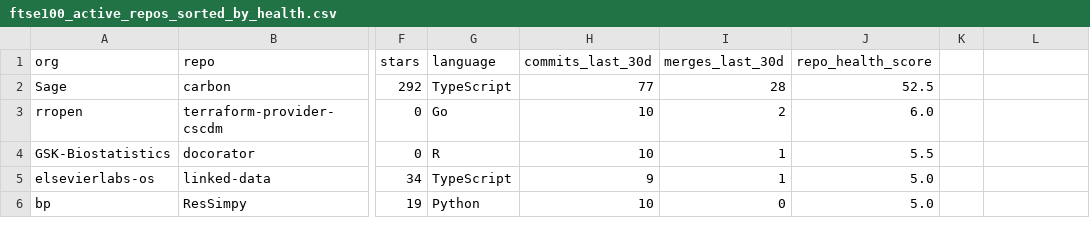
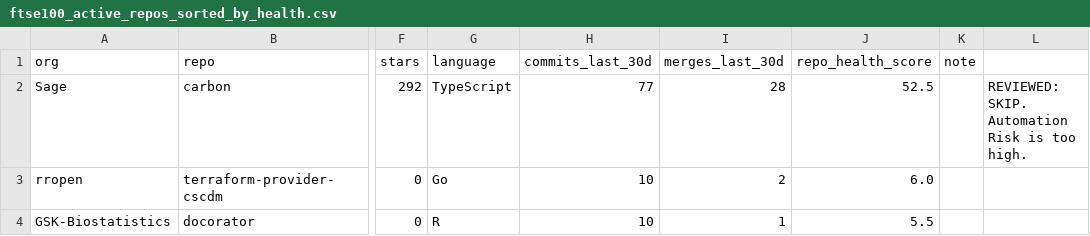
Before and after one commit to lmcrean/github-detective, a CSV file: data/repos/batch_Aug28/ftse100_active_repos_sorted_by_health.csv, drawn as a sheet; only a part is shown, gaps mark what is left out; the shorter side is filled out with more unchanged rows; the diff names each change by its address in the sheet, - before the commit and + after, or states it on an @@ line.

Commit message:
Add note column to ftse100_active_repos_sorted_by_health.csv for enhanced repository review process. Included a review status for the Sage repository to indicate automation risk assessment.

```diff
--- a/data/repos/batch_Aug28/ftse100_active_repos_sorted_by_health.csv
+++ b/data/repos/batch_Aug28/ftse100_active_repos_sorted_by_health.csv
-K1: (empty)
+K1: note
-L2: (empty)
+L2: REVIEWED: SKIP. Automation Risk is too high.
```
Also changed, not shown: 1 other file.
